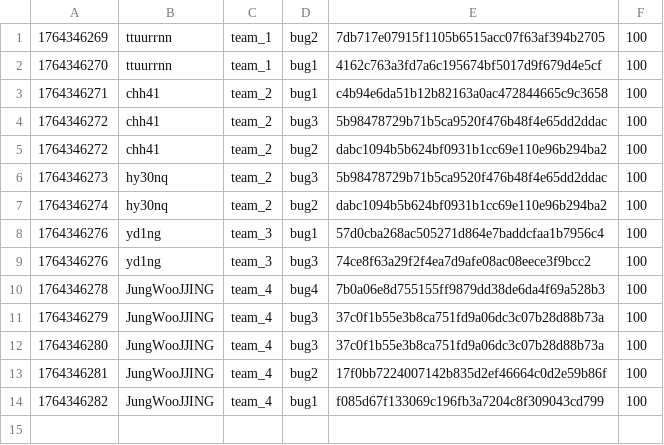
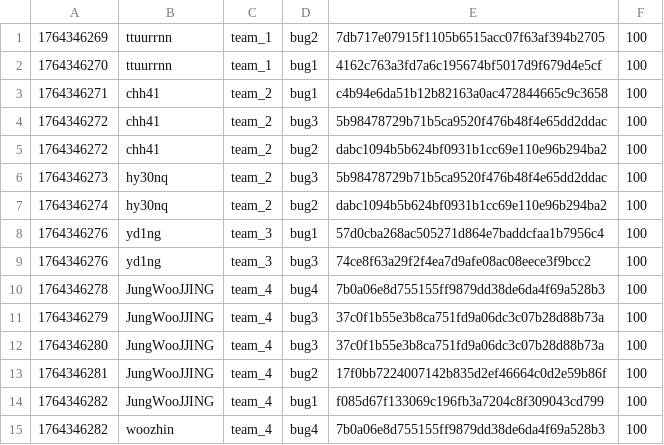
Before and after one commit to hspace-io/2025w-gitctf-score, a CSV file: score.csv, drawn as a sheet; the diff names each change by its address in the sheet, - before the commit and + after, or states it on an @@ line.

Commit message:
[Score] woozhin +100
woozhin attacked `bug4` 7b0a06e8d755155ff9879dd38de6da4f69a528b3 of team_4

```diff
--- a/score.csv
+++ b/score.csv
+row 15: 1764346282 | woozhin | team_4 | bug4 | 7b0a06e8d755155ff9879dd38de6da4f69a528b3 | 100
```
